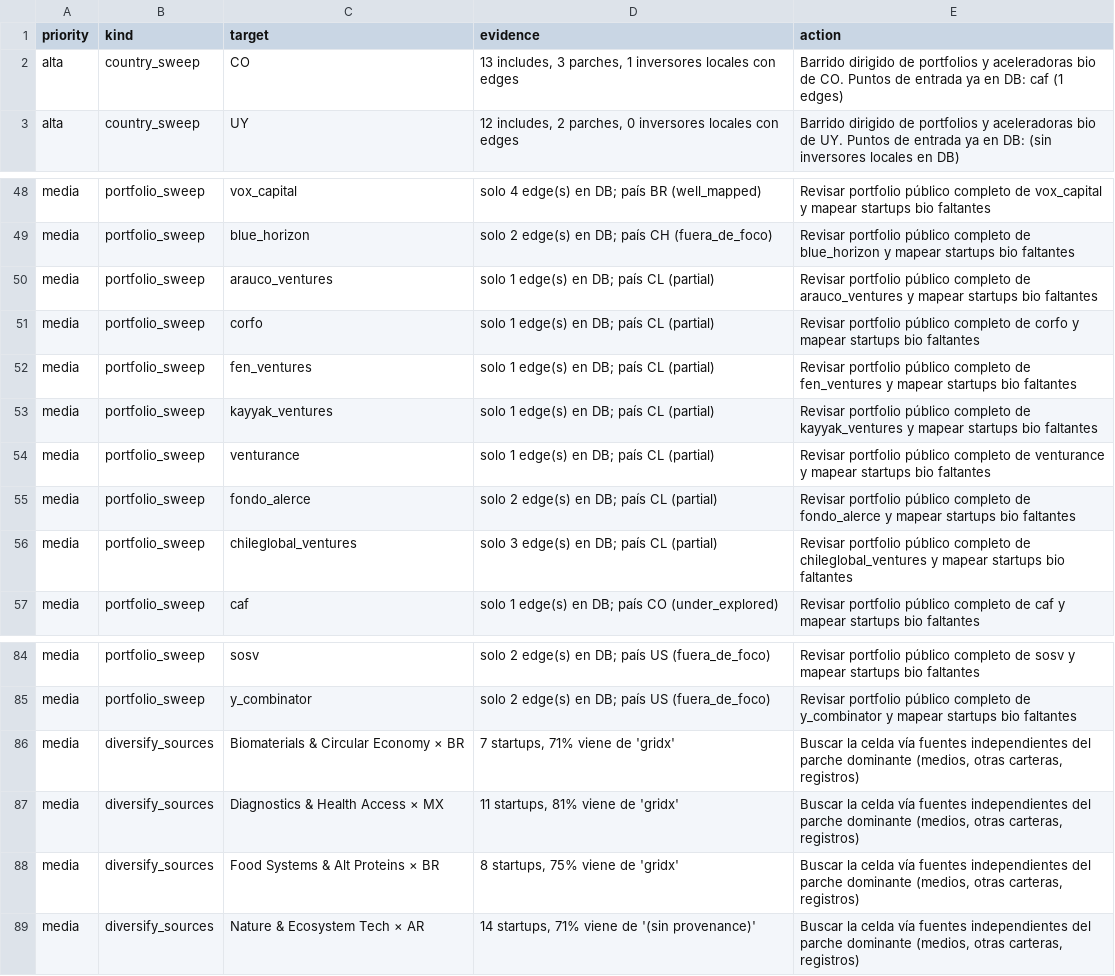
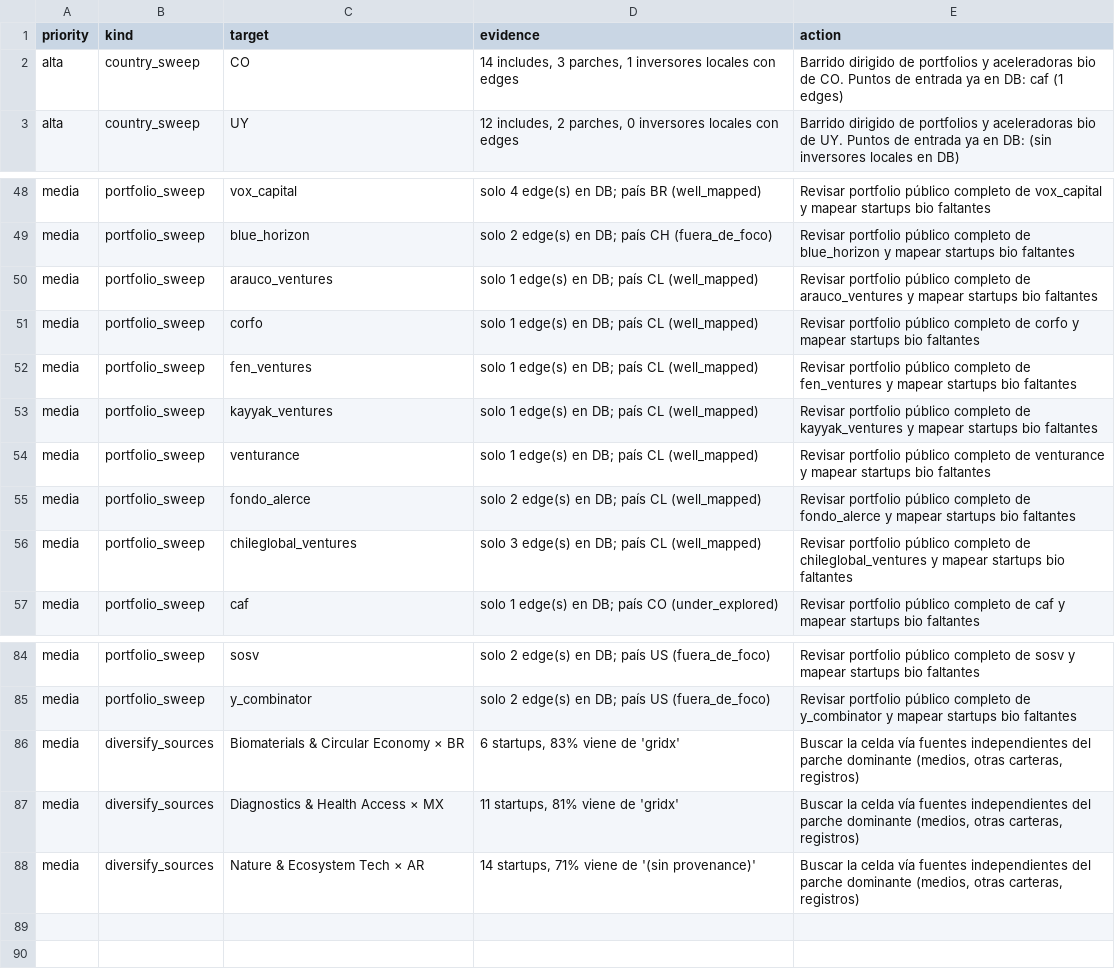
Before and after one commit to pablo201083/bio-vc-latam, a CSV file: quality/coverage_debias_queue.csv, drawn as a sheet; only a part is shown, gaps mark what is left out.

```diff
--- a/quality/coverage_debias_queue.csv
+++ b/quality/coverage_debias_queue.csv
@@ -1,3 +1,3 @@
 priority,kind,target,evidence,action
-alta,country_sweep,CO,"13 includes, 3 parches, 1 inversores locales con edges",Barrido dirigido de portfolios y aceleradoras bio de CO. Puntos de entrada ya en DB: caf (1 edges)
+alta,country_sweep,CO,"14 includes, 3 parches, 1 inversores locales con edges",Barrido dirigido de portfolios y aceleradoras bio de CO. Puntos de entrada ya en DB: caf (1 edges)
 alta,country_sweep,UY,"12 includes, 2 parches, 0 inversores locales con edges",Barrido dirigido de portfolios y aceleradoras bio de UY. Puntos de entrada ya en DB: (sin inversores locales en DB)
@@ -49,9 +49,9 @@ media,portfolio_sweep,vox_capital,solo 4 edge(s) en DB; país BR (well_mapped),R
 media,portfolio_sweep,blue_horizon,solo 2 edge(s) en DB; país CH (fuera_de_foco),Revisar portfolio público completo de blue_horizon y mapear startups bio faltantes
-media,portfolio_sweep,arauco_ventures,solo 1 edge(s) en DB; país CL (partial),Revisar portfolio público completo de arauco_ventures y mapear startups bio faltantes
-media,portfolio_sweep,corfo,solo 1 edge(s) en DB; país CL (partial),Revisar portfolio público completo de corfo y mapear startups bio faltantes
-media,portfolio_sweep,fen_ventures,solo 1 edge(s) en DB; país CL (partial),Revisar portfolio público completo de fen_ventures y mapear startups bio faltantes
-media,portfolio_sweep,kayyak_ventures,solo 1 edge(s) en DB; país CL (partial),Revisar portfolio público completo de kayyak_ventures y mapear startups bio faltantes
-media,portfolio_sweep,venturance,solo 1 edge(s) en DB; país CL (partial),Revisar portfolio público completo de venturance y mapear startups bio faltantes
-media,portfolio_sweep,fondo_alerce,solo 2 edge(s) en DB; país CL (partial),Revisar portfolio público completo de fondo_alerce y mapear startups bio faltantes
-media,portfolio_sweep,chileglobal_ventures,solo 3 edge(s) en DB; país CL (partial),Revisar portfolio público completo de chileglobal_ventures y mapear startups bio faltantes
+media,portfolio_sweep,arauco_ventures,solo 1 edge(s) en DB; país CL (well_mapped),Revisar portfolio público completo de arauco_ventures y mapear startups bio faltantes
+media,portfolio_sweep,corfo,solo 1 edge(s) en DB; país CL (well_mapped),Revisar portfolio público completo de corfo y mapear startups bio faltantes
+media,portfolio_sweep,fen_ventures,solo 1 edge(s) en DB; país CL (well_mapped),Revisar portfolio público completo de fen_ventures y mapear startups bio faltantes
+media,portfolio_sweep,kayyak_ventures,solo 1 edge(s) en DB; país CL (well_mapped),Revisar portfolio público completo de kayyak_ventures y mapear startups bio faltantes
+media,portfolio_sweep,venturance,solo 1 edge(s) en DB; país CL (well_mapped),Revisar portfolio público completo de venturance y mapear startups bio faltantes
+media,portfolio_sweep,fondo_alerce,solo 2 edge(s) en DB; país CL (well_mapped),Revisar portfolio público completo de fondo_alerce y mapear startups bio faltantes
+media,portfolio_sweep,chileglobal_ventures,solo 3 edge(s) en DB; país CL (well_mapped),Revisar portfolio público completo de chileglobal_ventures y mapear startups bio faltantes
 media,portfolio_sweep,caf,solo 1 edge(s) en DB; país CO (under_explored),Revisar portfolio público completo de caf y mapear startups bio faltantes
@@ -85,5 +85,4 @@ media,portfolio_sweep,sosv,solo 2 edge(s) en DB; país US (fuera_de_foco),Revisa
 media,portfolio_sweep,y_combinator,solo 2 edge(s) en DB; país US (fuera_de_foco),Revisar portfolio público completo de y_combinator y mapear startups bio faltantes
-media,diversify_sources,Biomaterials & Circular Economy × BR,"7 startups, 71% viene de 'gridx'","Buscar la celda vía fuentes independientes del parche dominante (medios, otras carteras, registros)"
+media,diversify_sources,Biomaterials & Circular Economy × BR,"6 startups, 83% viene de 'gridx'","Buscar la celda vía fuentes independientes del parche dominante (medios, otras carteras, registros)"
 media,diversify_sources,Diagnostics & Health Access × MX,"11 startups, 81% viene de 'gridx'","Buscar la celda vía fuentes independientes del parche dominante (medios, otras carteras, registros)"
-media,diversify_sources,Food Systems & Alt Proteins × BR,"8 startups, 75% viene de 'gridx'","Buscar la celda vía fuentes independientes del parche dominante (medios, otras carteras, registros)"
 media,diversify_sources,Nature & Ecosystem Tech × AR,"14 startups, 71% viene de '(sin provenance)'","Buscar la celda vía fuentes independientes del parche dominante (medios, otras carteras, registros)"
```
Also changed, not shown: quality/coverage_ledger.csv, quality/coverage_matrix.csv, 7 other files.
